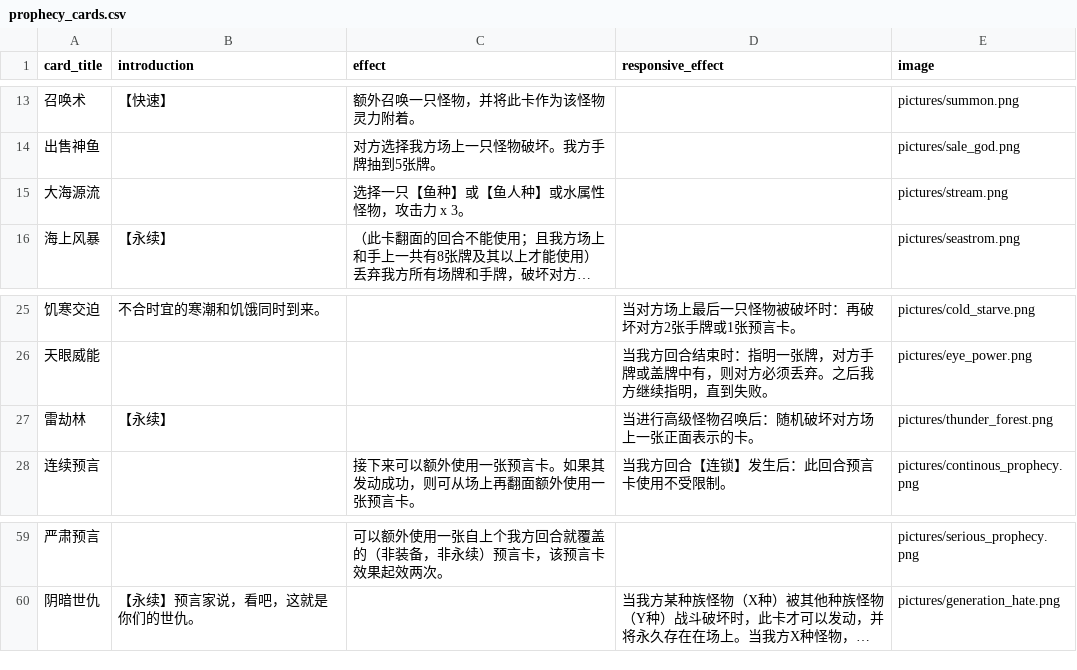
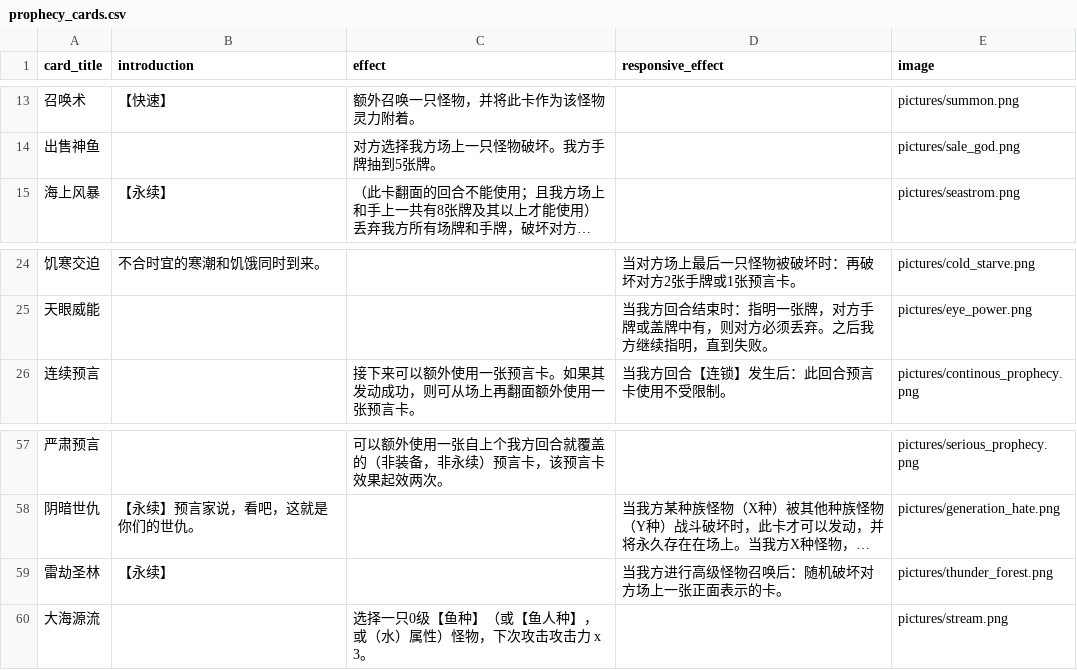
Before and after one commit to Apollo1840/BoardGame, a CSV file: GemuLand/prophecy_cards.csv, drawn as a sheet; only a part is shown, gaps mark what is left out; long unchanged cells end in …; removed rows and columns are numbered as before the commit, all else as after; the diff names each change by its address in the sheet, - before the commit and + after, or states it on an @@ line.

```diff
--- a/GemuLand/prophecy_cards.csv
+++ b/GemuLand/prophecy_cards.csv
-row 15: 大海源流 |  | 选择一只【鱼种】或【鱼人种】或水属性怪物，攻击力 x 3。 |  | pictures/stream.png
-row 27: 雷劫林 | 【永续】 |  | 当进行高级怪物召唤后：随机破坏对方场上一张正面表示的卡。 | pictures/thunder_forest.png
+row 59: 雷劫圣林 | 【永续】 |  | 当我方进行高级怪物召唤后：随机破坏对方场上一张正面表示的卡。 | pictures/thunder_forest.png
+row 60: 大海源流 |  | 选择一只0级【鱼种】（或【鱼人种】，或（水）属性）怪物，下次攻击攻击力 x 3。 |  | pictures/stream.png
```
Also changed, not shown: GemuLand/monster_cards.csv.
